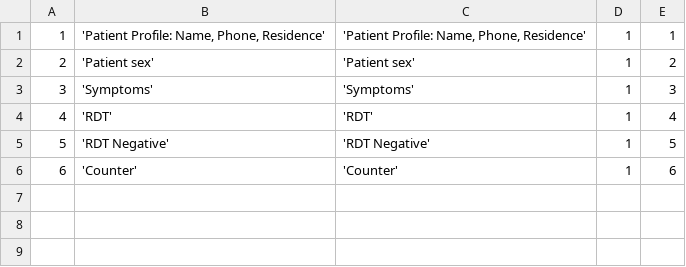
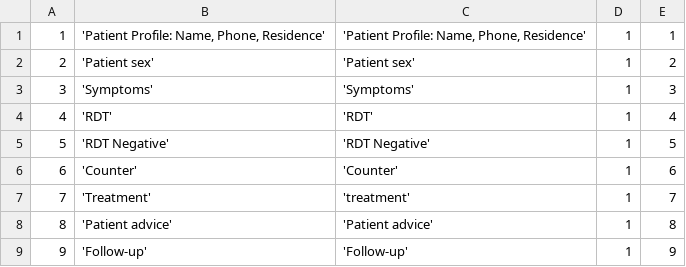
Before and after one commit to EyeSeeTea/pictureapp, a CSV file: app/src/myanmar/assets/Headers.csv, drawn as a sheet.

```diff
--- a/app/src/myanmar/assets/Headers.csv
+++ b/app/src/myanmar/assets/Headers.csv
@@ -6 +6,4 @@
 6;'Counter';'Counter';1;6
+7;'Treatment';'treatment';1;7
+8;'Patient advice';'Patient advice';1;8
+9;'Follow-up';'Follow-up';1;9
```
Also changed, not shown: app/src/myanmar/assets/Answers.csv, app/src/myanmar/assets/OptionAttributes.csv, 6 other files.
